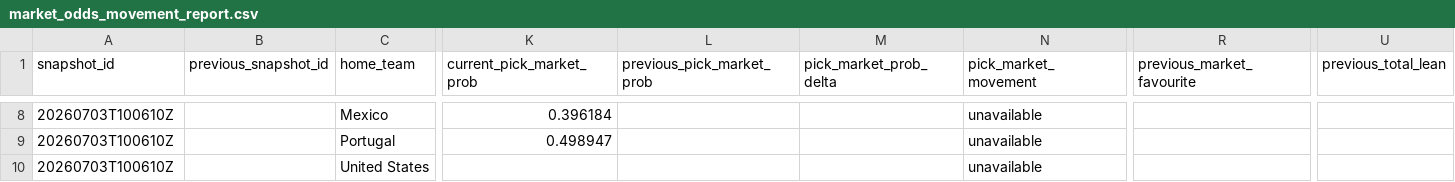
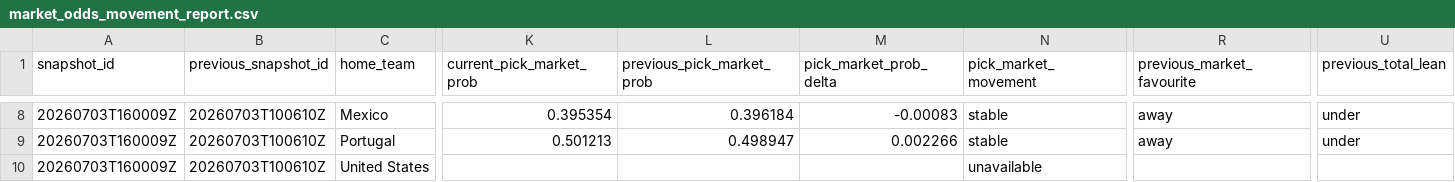
Before and after one commit to daniedorfling18-maker/Claude, a CSV file: outputs/market_odds_history/market_odds_movement_report.csv, drawn as a sheet; only a part is shown, gaps mark what is left out; the diff covers the shown part only; the diff names each change by its address in the sheet, - before the commit and + after, or states it on an @@ line.

```diff
--- a/outputs/market_odds_history/market_odds_movement_report.csv
+++ b/outputs/market_odds_history/market_odds_movement_report.csv
-A8:A10 (snapshot_id): 20260703T100610Z
+A8:A10 (snapshot_id): 20260703T160009Z
-B8:B10 (previous_snapshot_id): (empty)
+B8:B10 (previous_snapshot_id): 20260703T100610Z
-K8 (current_pick_market_prob): 0.396184
+K8 (current_pick_market_prob): 0.395354
-L8 (previous_pick_market_prob): (empty)
+L8 (previous_pick_market_prob): 0.396184
-M8 (pick_market_prob_delta): (empty)
+M8 (pick_market_prob_delta): -0.00083
-N8:N9 (pick_market_movement): unavailable
+N8:N9 (pick_market_movement): stable
-R8:R9 (previous_market_favourite): (empty)
+R8:R9 (previous_market_favourite): away
-U8:U9 (previous_total_lean): (empty)
+U8:U9 (previous_total_lean): under
-K9 (current_pick_market_prob): 0.498947
+K9 (current_pick_market_prob): 0.501213
-L9 (previous_pick_market_prob): (empty)
+L9 (previous_pick_market_prob): 0.498947
-M9 (pick_market_prob_delta): (empty)
+M9 (pick_market_prob_delta): 0.002266
```
Also changed, not shown: 52 edited cells elsewhere in this file, outputs/final_leader_decision_round_summary_profiles/base_mc/leader_mc_candidate_tests.csv, outputs/final_leader_decision_round_summary_profiles/confirmation_500k/leader_mc_candidate_tests.csv, 36 other files.
